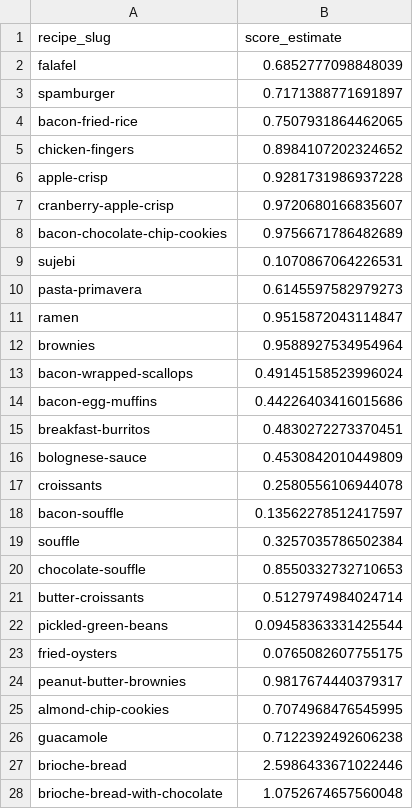
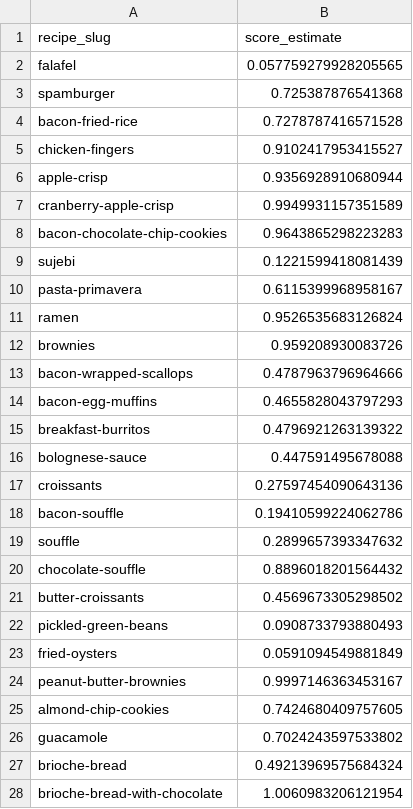
Before and after one commit to pr-rowe/dx704-project-01, a TSV file: Project 4/estimates.tsv, drawn as a sheet; only a part is shown; the diff covers the shown part only.

```diff
--- a/Project 4/estimates.tsv
+++ b/Project 4/estimates.tsv
@@ -1,28 +1,28 @@
 recipe_slug	score_estimate
-falafel	0.6852777098848039
-spamburger	0.7171388771691897
-bacon-fried-rice	0.7507931864462065
-chicken-fingers	0.8984107202324652
-apple-crisp	0.9281731986937228
-cranberry-apple-crisp	0.9720680166835607
-bacon-chocolate-chip-cookies	0.9756671786482689
-sujebi	0.1070867064226531
-pasta-primavera	0.6145597582979273
-ramen	0.9515872043114847
-brownies	0.9588927534954964
-bacon-wrapped-scallops	0.49145158523996024
-bacon-egg-muffins	0.44226403416015686
-breakfast-burritos	0.4830272273370451
-bolognese-sauce	0.4530842010449809
-croissants	0.2580556106944078
-bacon-souffle	0.13562278512417597
-souffle	0.3257035786502384
-chocolate-souffle	0.8550332732710653
-butter-croissants	0.5127974984024714
-pickled-green-beans	0.09458363331425544
-fried-oysters	0.0765082607755175
-peanut-butter-brownies	0.9817674440379317
-almond-chip-cookies	0.7074968476545995
-guacamole	0.7122392492606238
-brioche-bread	2.5986433671022446
-brioche-bread-with-chocolate	1.0752674657560048
+falafel	0.057759279928205565
+spamburger	0.725387876541368
+bacon-fried-rice	0.7278787416571528
+chicken-fingers	0.9102417953415527
+apple-crisp	0.9356928910680944
+cranberry-apple-crisp	0.9949931157351589
+bacon-chocolate-chip-cookies	0.9643865298223283
+sujebi	0.1221599418081439
+pasta-primavera	0.6115399968958167
+ramen	0.9526535683126824
+brownies	0.959208930083726
+bacon-wrapped-scallops	0.4787963796964666
+bacon-egg-muffins	0.4655828043797293
+breakfast-burritos	0.4796921263139322
+bolognese-sauce	0.447591495678088
+croissants	0.27597454090643136
+bacon-souffle	0.19410599224062786
+souffle	0.2899657393347632
+chocolate-souffle	0.8896018201564432
+butter-croissants	0.4569673305298502
+pickled-green-beans	0.0908733793880493
+fried-oysters	0.0591094549881849
+peanut-butter-brownies	0.9997146363453167
+almond-chip-cookies	0.7424680409757605
+guacamole	0.7024243597533802
+brioche-bread	0.49213969575684324
+brioche-bread-with-chocolate	1.0060983206121954
```
Also changed, not shown: 73 edited cells elsewhere in this file, Project 4/bounds.tsv, Project 4/model.tsv, 3 other files.
